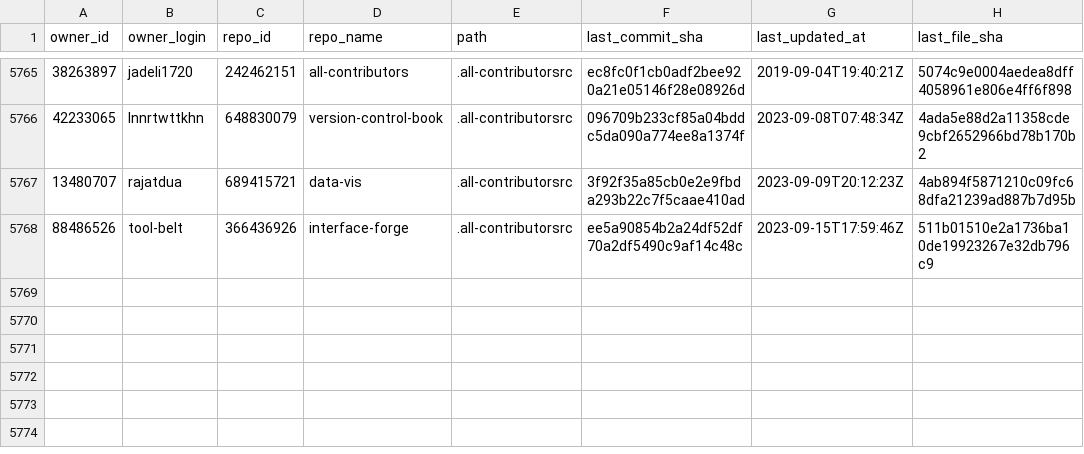
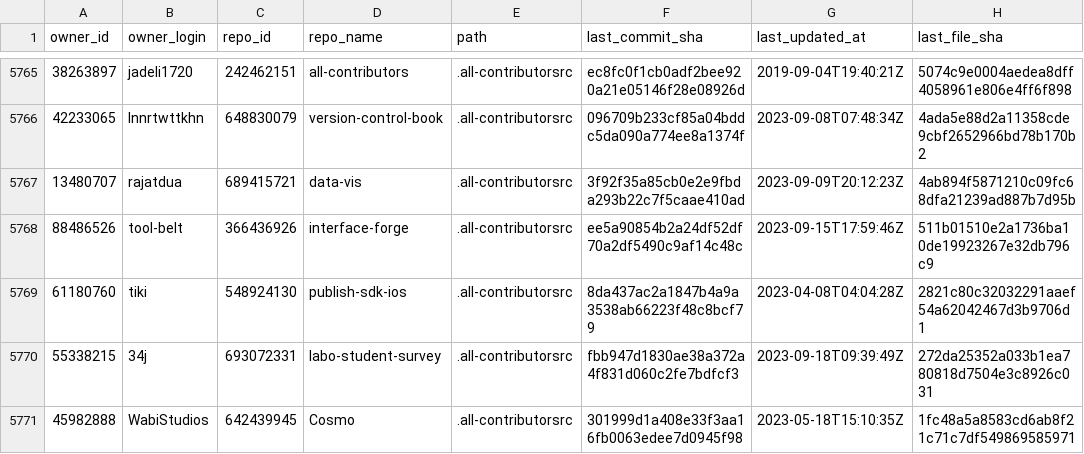
Before and after one commit to all-contributors/import, a CSV file: data/source-files.csv, drawn as a sheet; only a part is shown, gaps mark what is left out; the diff covers the shown part only; the diff names each change by its address in the sheet, - before the commit and + after, or states it on an @@ line.

```diff
--- a/data/source-files.csv
+++ b/data/source-files.csv
+row 5769: 61180760 | tiki | 548924130 | publish-sdk-ios | .all-contributorsrc | 8da437ac2a1847b4a9a3538ab66223f48c8bcf79 | 2023-04-08T04:04:28Z | 2821c80c32032291aaef54a62042467d3b9706d1
+row 5770: 55338215 | 34j | 693072331 | labo-student-survey | .all-contributorsrc | fbb947d1830ae38a372a4f831d060c2fe7bdfcf3 | 2023-09-18T09:39:49Z | 272da25352a033b1ea780818d7504e3c8926c031
+row 5771: 45982888 | WabiStudios | 642439945 | Cosmo | .all-contributorsrc | 301999d1a408e33f3aa16fb0063edee7d0945f98 | 2023-05-18T15:10:35Z | 1fc48a5a8583cd6ab8f21c71c7df549869585971
```
Also changed, not shown: 3 added rows and 20 edited cells elsewhere in this file.
